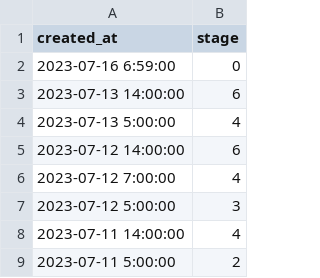
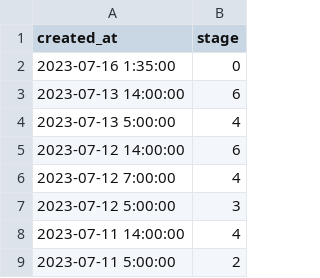
Before and after one commit to sixhobbits/unofficialeskom.com, a CSV file: loadshedding.csv, drawn as a sheet; only a part is shown.

```diff
--- a/loadshedding.csv
+++ b/loadshedding.csv
@@ -1,3 +1,3 @@
 "created_at","stage"
-"2023-07-16 6:59:00","0"
+"2023-07-16 1:35:00","0"
 "2023-07-13 14:00:00","6"
```
Also changed, not shown: 1 other file.
